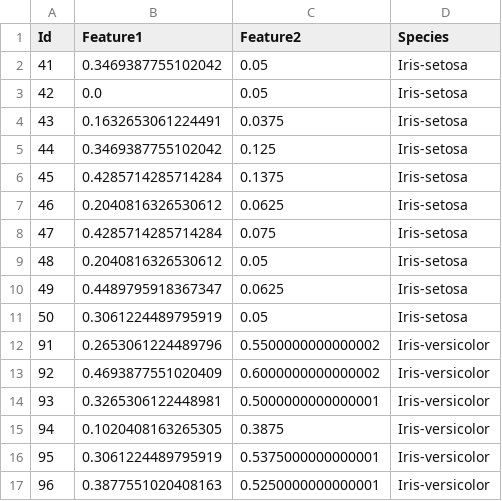
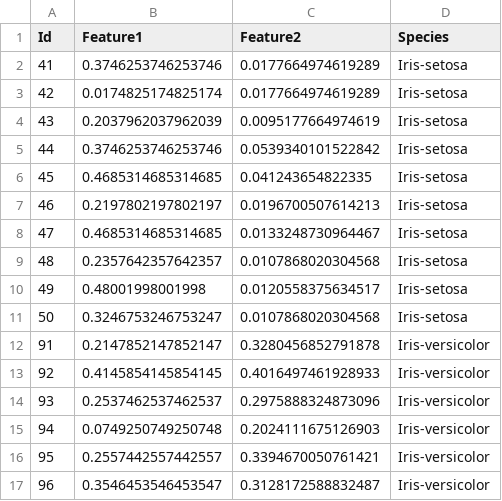
Before and after one commit to MacPhuPhong/ML, a CSV file: AI_02/iris_folder/folder_5/iris_part_5.csv, drawn as a sheet; only a part is shown; the diff covers the shown part only.

```diff
--- a/AI_02/iris_folder/folder_5/iris_part_5.csv
+++ b/AI_02/iris_folder/folder_5/iris_part_5.csv
@@ -1,17 +1,17 @@
 Id,Feature1,Feature2,Species
-41,0.3469387755102042,0.05,Iris-setosa
-42,0.0,0.05,Iris-setosa
-43,0.1632653061224491,0.0375,Iris-setosa
-44,0.3469387755102042,0.125,Iris-setosa
-45,0.4285714285714284,0.1375,Iris-setosa
-46,0.2040816326530612,0.0625,Iris-setosa
-47,0.4285714285714284,0.075,Iris-setosa
-48,0.2040816326530612,0.05,Iris-setosa
-49,0.4489795918367347,0.0625,Iris-setosa
-50,0.3061224489795919,0.05,Iris-setosa
-91,0.2653061224489796,0.5500000000000002,Iris-versicolor
-92,0.4693877551020409,0.6000000000000002,Iris-versicolor
-93,0.3265306122448981,0.5000000000000001,Iris-versicolor
-94,0.1020408163265305,0.3875,Iris-versicolor
-95,0.3061224489795919,0.5375000000000001,Iris-versicolor
-96,0.3877551020408163,0.5250000000000001,Iris-versicolor
+41,0.3746253746253746,0.0177664974619289,Iris-setosa
+42,0.0174825174825174,0.0177664974619289,Iris-setosa
+43,0.2037962037962039,0.0095177664974619,Iris-setosa
+44,0.3746253746253746,0.0539340101522842,Iris-setosa
+45,0.4685314685314685,0.041243654822335,Iris-setosa
+46,0.2197802197802197,0.0196700507614213,Iris-setosa
+47,0.4685314685314685,0.0133248730964467,Iris-setosa
+48,0.2357642357642357,0.0107868020304568,Iris-setosa
+49,0.48001998001998,0.0120558375634517,Iris-setosa
+50,0.3246753246753247,0.0107868020304568,Iris-setosa
+91,0.2147852147852147,0.3280456852791878,Iris-versicolor
+92,0.4145854145854145,0.4016497461928933,Iris-versicolor
+93,0.2537462537462537,0.2975888324873096,Iris-versicolor
+94,0.0749250749250748,0.2024111675126903,Iris-versicolor
+95,0.2557442557442557,0.3394670050761421,Iris-versicolor
+96,0.3546453546453547,0.3128172588832487,Iris-versicolor
```
Also changed, not shown: 28 edited cells elsewhere in this file, AI_02/Iris_2features_normalized.csv, AI_02/iris_folder/folder_1/iris_part_1.csv, 10 other files.
